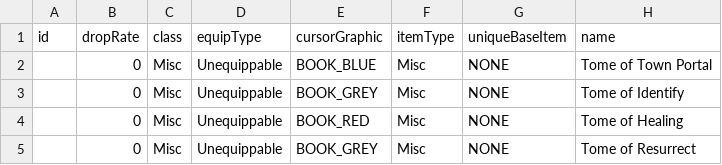
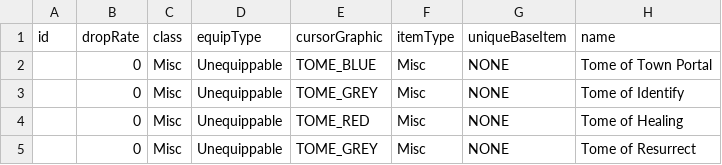
Before and after one commit to Ravenor907/DETH, a TSV file: game/assets/lua/mods/Scroll Books/itemdat.tsv, drawn as a sheet; only a part is shown; the diff names each change by its address in the sheet, - before the commit and + after, or states it on an @@ line.

Commit message:
Scroll Books: 1x2 tomes drawn from the book pictures

```diff
--- a/game/assets/lua/mods/Scroll Books/itemdat.tsv
+++ b/game/assets/lua/mods/Scroll Books/itemdat.tsv
-E2 (cursorGraphic): BOOK_BLUE
+E2 (cursorGraphic): TOME_BLUE
-E3 (cursorGraphic): BOOK_GREY
+E3 (cursorGraphic): TOME_GREY
-E4 (cursorGraphic): BOOK_RED
+E4 (cursorGraphic): TOME_RED
-E5 (cursorGraphic): BOOK_GREY
+E5 (cursorGraphic): TOME_GREY
```
Also changed, not shown: 5 other files.
